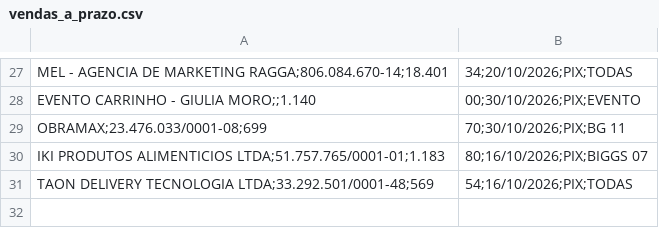
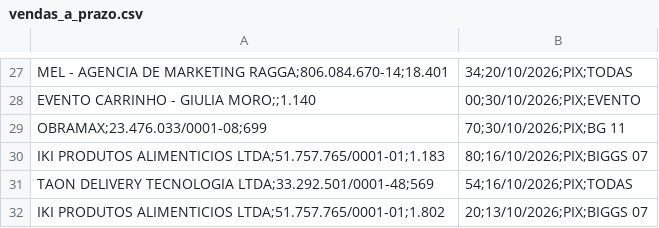
Before and after one commit to hylaryfarias/retiradas-deposito, a CSV file: vendas_a_prazo.csv, drawn as a sheet; only a part is shown, gaps mark what is left out.

```diff
--- a/vendas_a_prazo.csv
+++ b/vendas_a_prazo.csv
@@ -31 +31,2 @@ IKI PRODUTOS ALIMENTICIOS LTDA;51.757.765/0001-01;1.183,80;16/10/2026;PIX;BIGGS
 TAON DELIVERY TECNOLOGIA LTDA;33.292.501/0001-48;569,54;16/10/2026;PIX;TODAS
+IKI PRODUTOS ALIMENTICIOS LTDA;51.757.765/0001-01;1.802,20;13/10/2026;PIX;BIGGS 07
```
Also changed, not shown: 1 other file.
